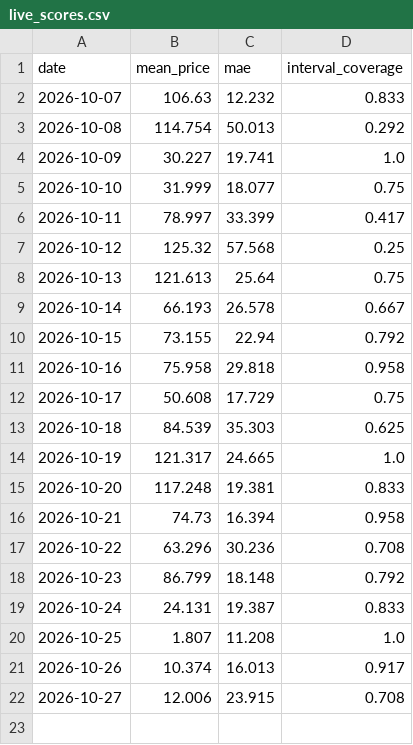
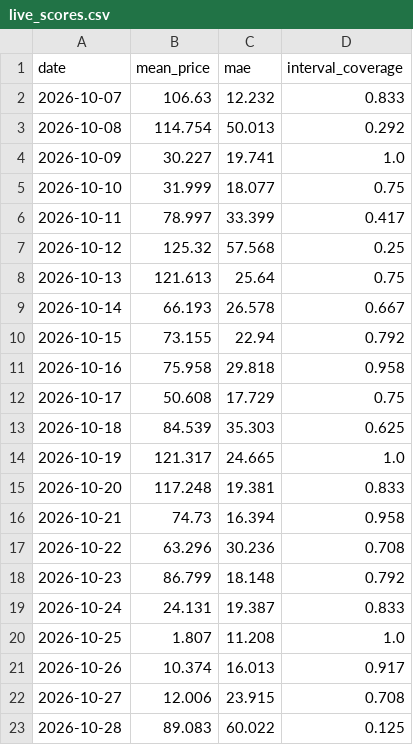
Before and after one commit to rose-ember-forge/Forecasting-Electricity-Prices-in-Stockholm, a CSV file: forecasts/live_scores.csv, drawn as a sheet; the diff names each change by its address in the sheet, - before the commit and + after, or states it on an @@ line.

```diff
--- a/forecasts/live_scores.csv
+++ b/forecasts/live_scores.csv
+row 23: 2026-10-28 | 89.083 | 60.022 | 0.125
```
Also changed, not shown: forecasts/latest.csv, forecasts/log.csv.
